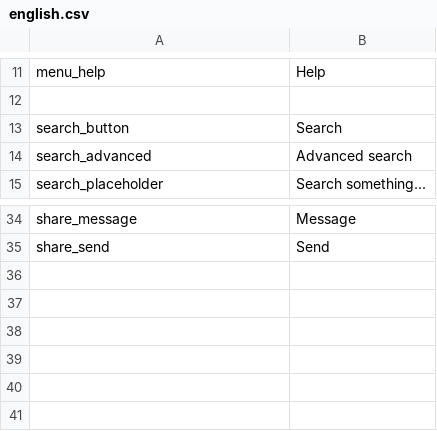
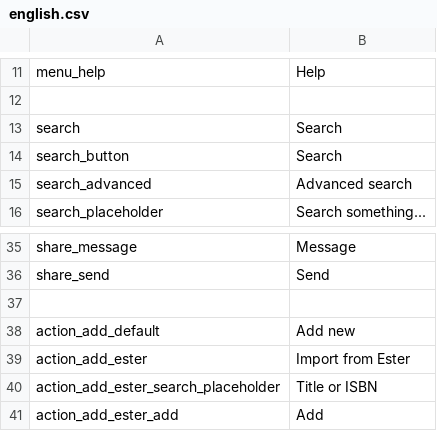
Before and after one commit to entu/entu, a CSV file: translations/english.csv, drawn as a sheet; only a part is shown, gaps mark what is left out.

```diff
--- a/translations/english.csv
+++ b/translations/english.csv
@@ -12,2 +12,3 @@ menu_help,Help
 
+search,Search
 search_button,Search
@@ -35 +36,6 @@ share_message,Message
 share_send,Send
+
+action_add_default,Add new
+action_add_ester,Import from Ester
+action_add_ester_search_placeholder,Title or ISBN
+action_add_ester_add,Add
```
Also changed, not shown: translations/estonian.csv, 12 other files.
